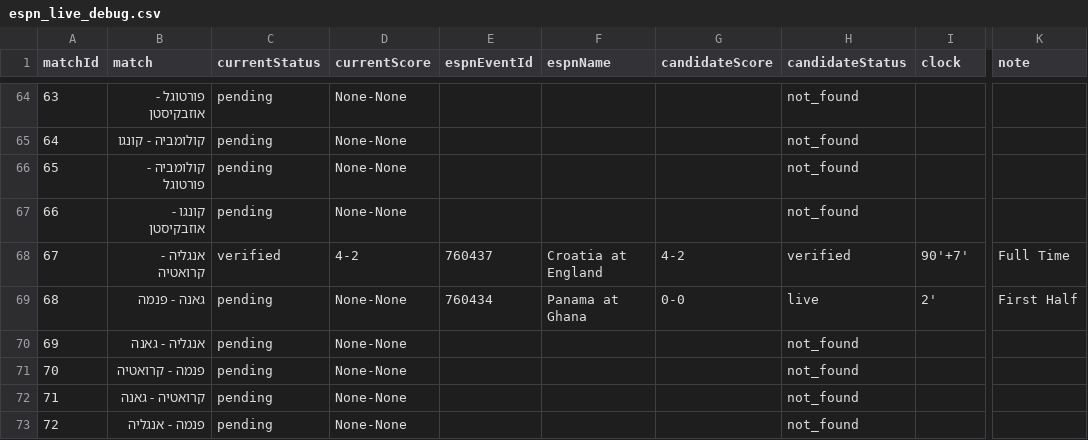
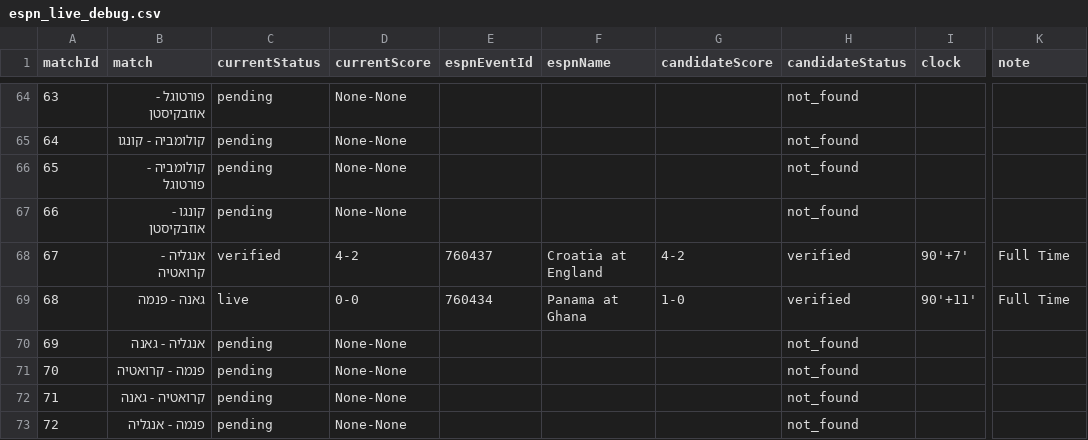
Before and after one commit to efikatash/worldcup-dashboard-2026, a CSV file: espn_live_debug.csv, drawn as a sheet; only a part is shown, gaps mark what is left out; the diff names each change by its address in the sheet, - before the commit and + after, or states it on an @@ line.

```diff
--- a/espn_live_debug.csv
+++ b/espn_live_debug.csv
-C69 (currentStatus): pending
+C69 (currentStatus): live
-D69 (currentScore): None-None
+D69 (currentScore): 0-0
-G69 (candidateScore): 0-0
+G69 (candidateScore): 1-0
-H69 (candidateStatus): live
+H69 (candidateStatus): verified
-I69 (clock): 2'
+I69 (clock): 90'+11'
-K69 (note): First Half
+K69 (note): Full Time
```
Also changed, not shown: efi_katash_audit.csv, leaderboard.csv, 4 other files.
